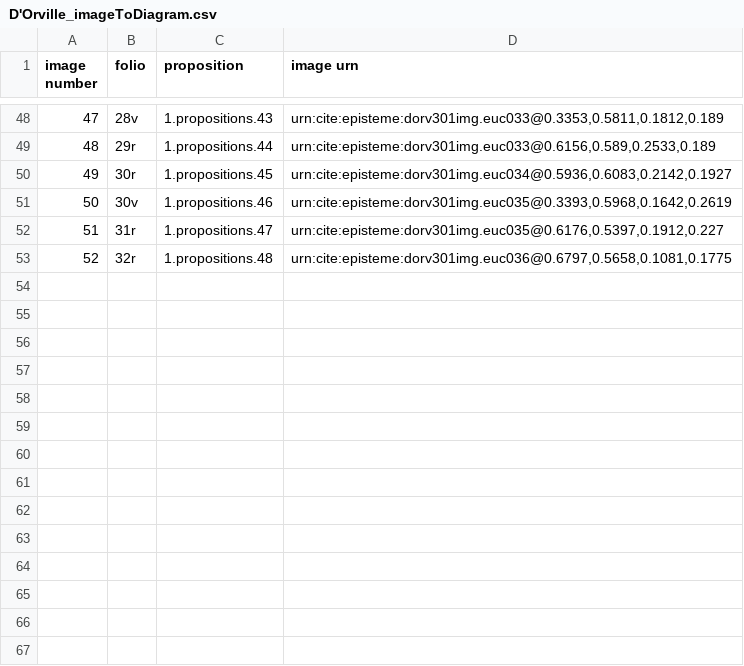
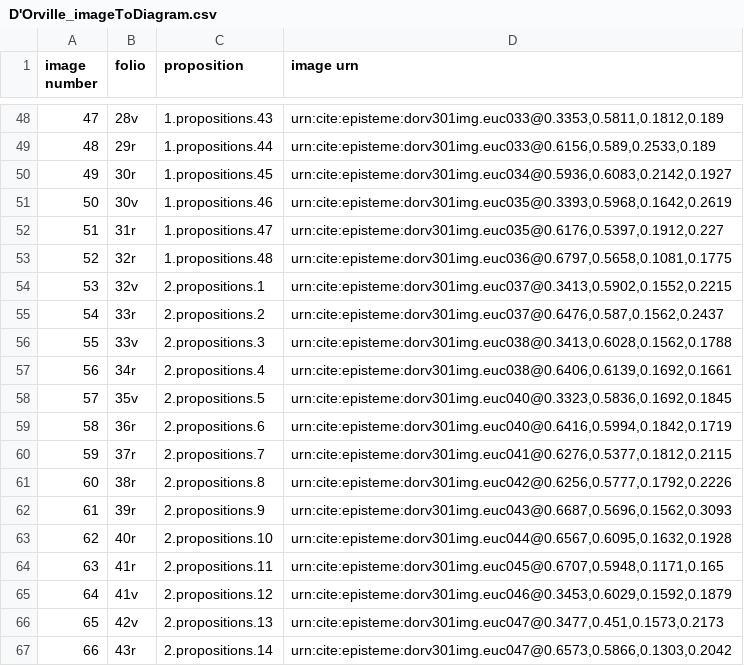
Before and after one commit to HCMID/schemata, a CSV file: D'Orville_imageToDiagram.csv, drawn as a sheet; only a part is shown, gaps mark what is left out; the diff names each change by its address in the sheet, - before the commit and + after, or states it on an @@ line.

Commit message:
Update D'Orville_imageToDiagram.csv

```diff
--- a/D'Orville_imageToDiagram.csv
+++ b/D'Orville_imageToDiagram.csv
+row 54: 53 | 32v | 2.propositions.1 | urn:cite:episteme:dorv301img.euc037@0.3413,0.5902,0.1552,0.2215
+row 55: 54 | 33r | 2.propositions.2 | urn:cite:episteme:dorv301img.euc037@0.6476,0.587,0.1562,0.2437
+row 56: 55 | 33v | 2.propositions.3 | urn:cite:episteme:dorv301img.euc038@0.3413,0.6028,0.1562,0.1788
+row 57: 56 | 34r | 2.propositions.4 | urn:cite:episteme:dorv301img.euc038@0.6406,0.6139,0.1692,0.1661
+row 58: 57 | 35v | 2.propositions.5 | urn:cite:episteme:dorv301img.euc040@0.3323,0.5836,0.1692,0.1845
+row 59: 58 | 36r | 2.propositions.6 | urn:cite:episteme:dorv301img.euc040@0.6416,0.5994,0.1842,0.1719
+row 60: 59 | 37r | 2.propositions.7 | urn:cite:episteme:dorv301img.euc041@0.6276,0.5377,0.1812,0.2115
+row 61: 60 | 38r | 2.propositions.8 | urn:cite:episteme:dorv301img.euc042@0.6256,0.5777,0.1792,0.2226
+row 62: 61 | 39r | 2.propositions.9 | urn:cite:episteme:dorv301img.euc043@0.6687,0.5696,0.1562,0.3093
+row 63: 62 | 40r | 2.propositions.10 | urn:cite:episteme:dorv301img.euc044@0.6567,0.6095,0.1632,0.1928
+row 64: 63 | 41r | 2.propositions.11 | urn:cite:episteme:dorv301img.euc045@0.6707,0.5948,0.1171,0.165
+row 65: 64 | 41v | 2.propositions.12 | urn:cite:episteme:dorv301img.euc046@0.3453,0.6029,0.1592,0.1879
+row 66: 65 | 42v | 2.propositions.13 | urn:cite:episteme:dorv301img.euc047@0.3477,0.451,0.1573,0.2173
+row 67: 66 | 43r | 2.propositions.14 | urn:cite:episteme:dorv301img.euc047@0.6573,0.5866,0.1303,0.2042
```
